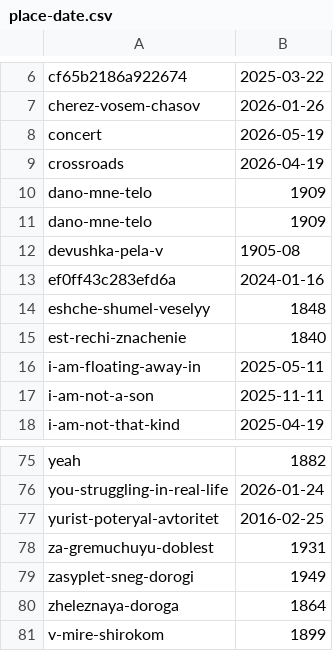
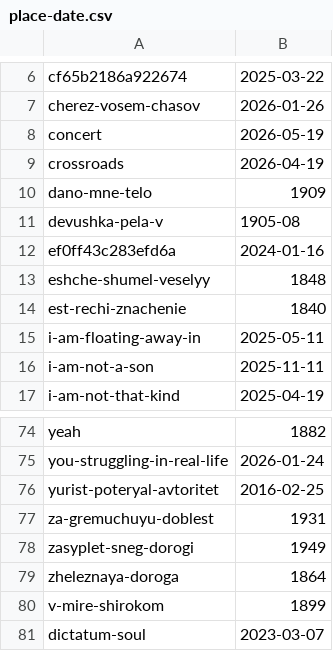
Before and after one commit to fetsorn/garden, a CSV file: csvs/place-date.csv, drawn as a sheet; only a part is shown, gaps mark what is left out.

```diff
--- a/csvs/place-date.csv
+++ b/csvs/place-date.csv
@@ -10,3 +10,2 @@ crossroads,2026-04-19
 dano-mne-telo,1909
-dano-mne-telo,1909
 devushka-pela-v,1905-08
@@ -81 +80,2 @@ zheleznaya-doroga,1864
 v-mire-shirokom,1899
+dictatum-soul,2023-03-07
```
Also changed, not shown: csvs/place-author.csv, csvs/place-interior.csv, 5 other files.
